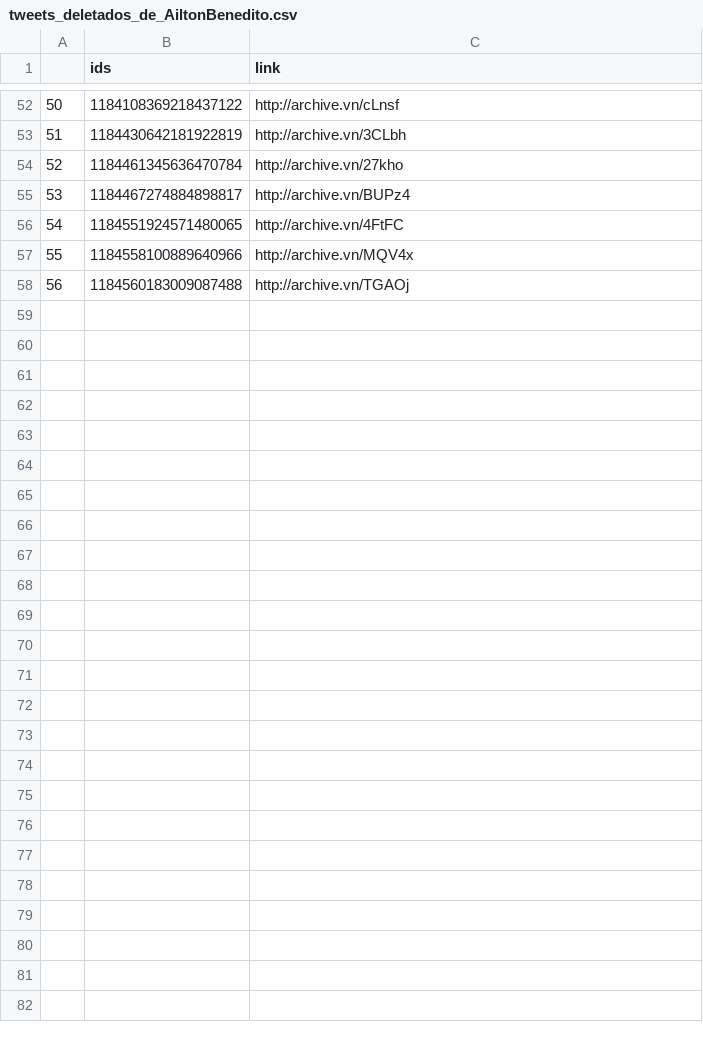
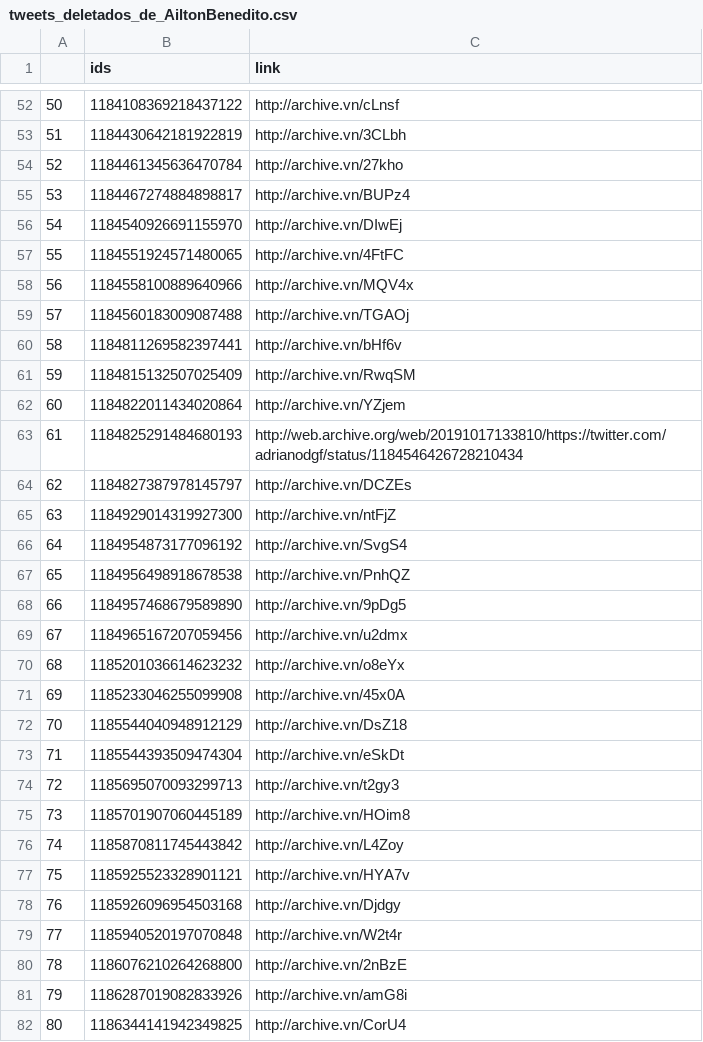
Before and after one commit to projeto7c0/7c0-core, a CSV file: csv/tweets_deletados_de_AiltonBenedito.csv, drawn as a sheet; only a part is shown, gaps mark what is left out; addresses are those after the commit; the diff names each change by its address in the sheet, - before the commit and + after, or states it on an @@ line.

```diff
--- a/csv/tweets_deletados_de_AiltonBenedito.csv
+++ b/csv/tweets_deletados_de_AiltonBenedito.csv
+row 56: 54 | 1184540926691155970 | http://archive.vn/DIwEj
@@ column A renumbered between rows 57 and 59 @@
+row 60: 58 | 1184811269582397441 | http://archive.vn/bHf6v
+row 61: 59 | 1184815132507025409 | http://archive.vn/RwqSM
+row 62: 60 | 1184822011434020864 | http://archive.vn/YZjem
+row 63: 61 | 1184825291484680193 | http://web.archive.org/web/20191017133810/https://twitter.com/adrianodgf/status/1184546426728210434
+row 64: 62 | 1184827387978145797 | http://archive.vn/DCZEs
+row 65: 63 | 1184929014319927300 | http://archive.vn/ntFjZ
+row 66: 64 | 1184954873177096192 | http://archive.vn/SvgS4
+row 67: 65 | 1184956498918678538 | http://archive.vn/PnhQZ
+row 68: 66 | 1184957468679589890 | http://archive.vn/9pDg5
+row 69: 67 | 1184965167207059456 | http://archive.vn/u2dmx
+row 70: 68 | 1185201036614623232 | http://archive.vn/o8eYx
+row 71: 69 | 1185233046255099908 | http://archive.vn/45x0A
+row 72: 70 | 1185544040948912129 | http://archive.vn/DsZ18
+row 73: 71 | 1185544393509474304 | http://archive.vn/eSkDt
+row 74: 72 | 1185695070093299713 | http://archive.vn/t2gy3
+row 75: 73 | 1185701907060445189 | http://archive.vn/HOim8
+row 76: 74 | 1185870811745443842 | http://archive.vn/L4Zoy
+row 77: 75 | 1185925523328901121 | http://archive.vn/HYA7v
+row 78: 76 | 1185926096954503168 | http://archive.vn/Djdgy
+row 79: 77 | 1185940520197070848 | http://archive.vn/W2t4r
+row 80: 78 | 1186076210264268800 | http://archive.vn/2nBzE
+row 81: 79 | 1186287019082833926 | http://archive.vn/amG8i
+row 82: 80 | 1186344141942349825 | http://archive.vn/CorU4
```
Also changed, not shown: csv/tweets_deletados_de_SenadorKajuru.csv, csv/tweets_deletados_de_biakicis.csv, 17 other files.
